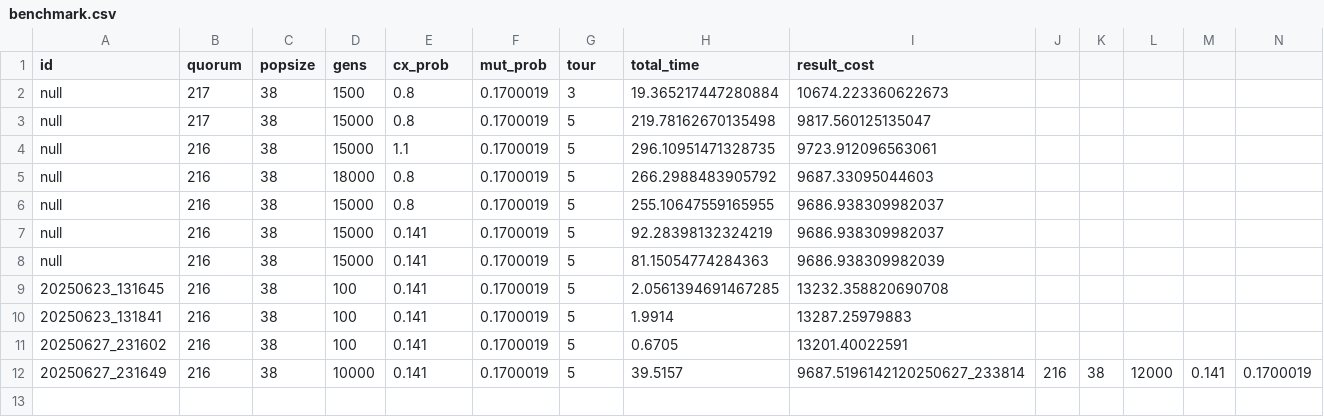
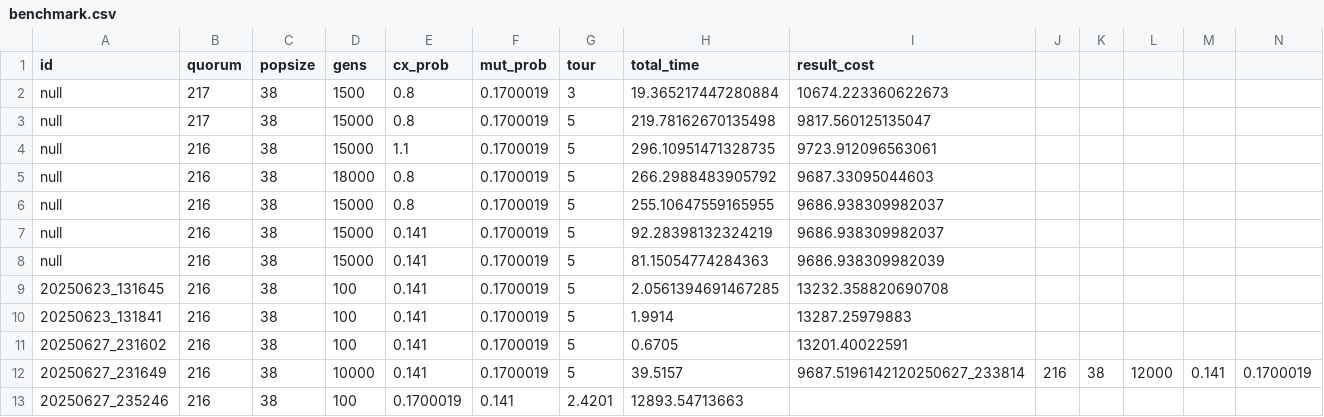
Before and after one commit to vcntttt/algoritmo-genetico, a CSV file: benchmark.csv, drawn as a sheet; only a part is shown; rows hold the shown columns only; the diff names each change by its address in the sheet, - before the commit and + after, or states it on an @@ line.

```diff
--- a/benchmark.csv
+++ b/benchmark.csv
+row 13: 20250627_235246 | 216 | 38 | 100 | 0.1700019 | 0.141 | 2.4201 | 12893.54713663
```
Also changed, not shown: 4 other files.
